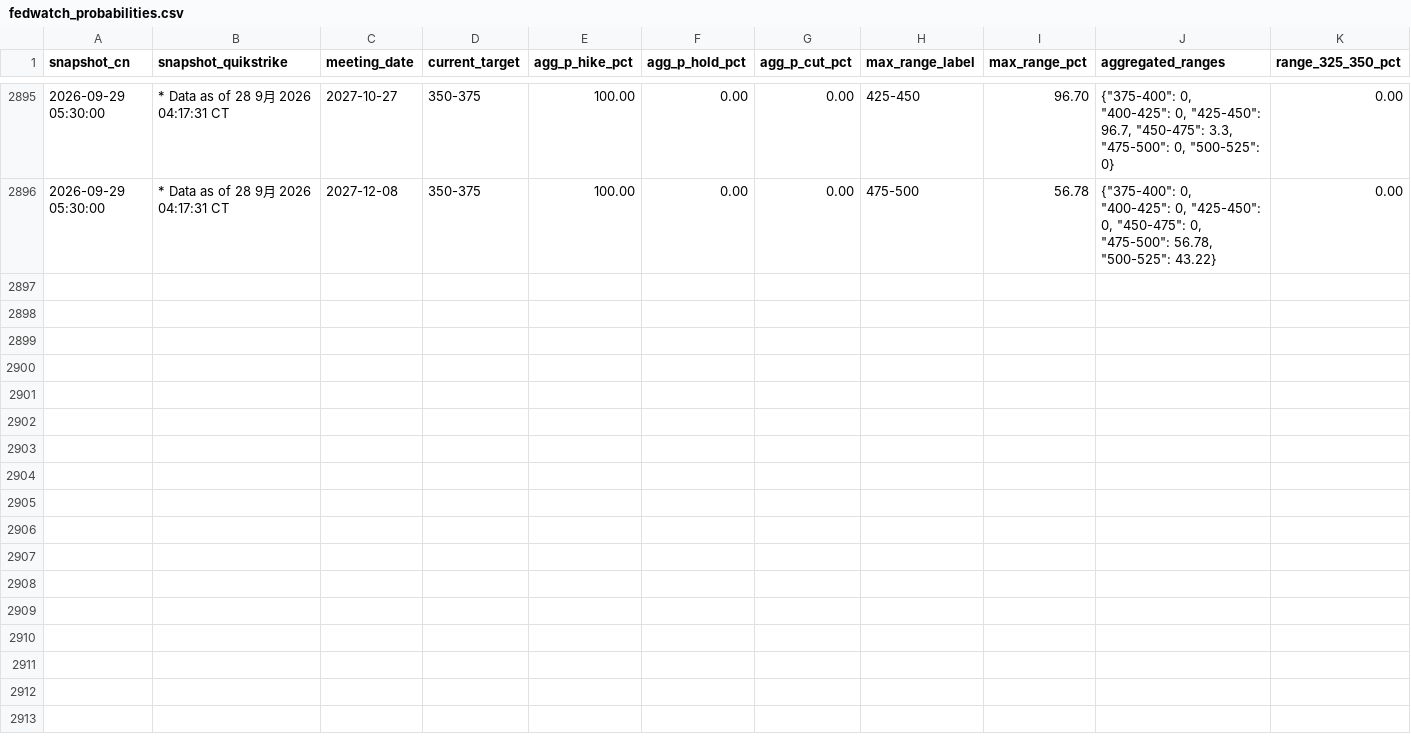
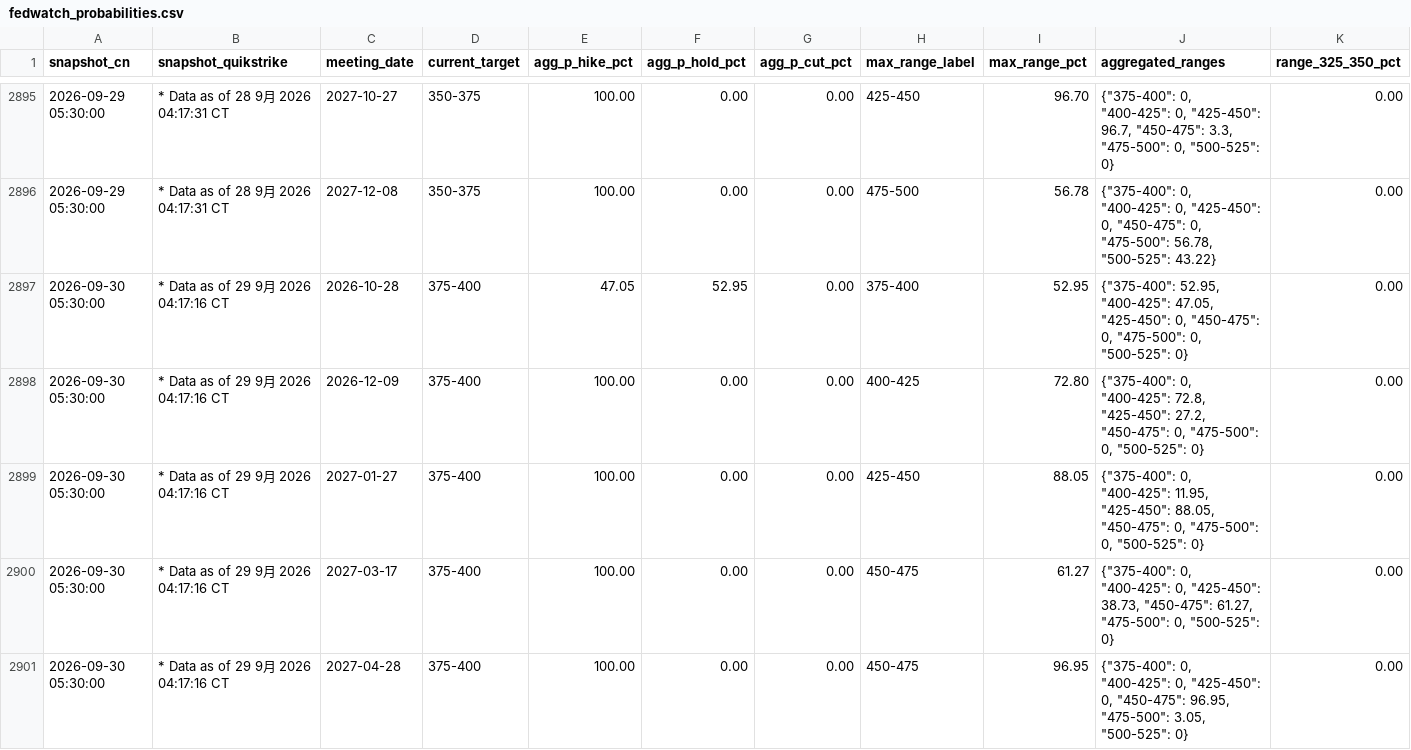
Before and after one commit to Stayfoool/fedwatch-tracker, a CSV file: data/fedwatch_probabilities.csv, drawn as a sheet; only a part is shown, gaps mark what is left out; rows hold the shown columns only; the diff covers the shown part only; the diff names each change by its address in the sheet, - before the commit and + after, or states it on an @@ line.

Commit message:
Archive FedWatch snapshots 2026-09-30

```diff
--- a/data/fedwatch_probabilities.csv
+++ b/data/fedwatch_probabilities.csv
+row 2897: 2026-09-30 05:30:00 | * Data as of 29 9月 2026 04:17:16 CT | 2026-10-28 | 375-400 | 47.05 | 52.95 | 0.00 | 375-400 | 52.95 | {"375-400": 52.95, "400-425": 47.05, "425-450": 0, "450-475": 0, "475-500": 0, "500-525": 0} | 0.00
+row 2898: 2026-09-30 05:30:00 | * Data as of 29 9月 2026 04:17:16 CT | 2026-12-09 | 375-400 | 100.00 | 0.00 | 0.00 | 400-425 | 72.80 | {"375-400": 0, "400-425": 72.8, "425-450": 27.2, "450-475": 0, "475-500": 0, "500-525": 0} | 0.00
+row 2899: 2026-09-30 05:30:00 | * Data as of 29 9月 2026 04:17:16 CT | 2027-01-27 | 375-400 | 100.00 | 0.00 | 0.00 | 425-450 | 88.05 | {"375-400": 0, "400-425": 11.95, "425-450": 88.05, "450-475": 0, "475-500": 0, "500-525": 0} | 0.00
+row 2900: 2026-09-30 05:30:00 | * Data as of 29 9月 2026 04:17:16 CT | 2027-03-17 | 375-400 | 100.00 | 0.00 | 0.00 | 450-475 | 61.27 | {"375-400": 0, "400-425": 0, "425-450": 38.73, "450-475": 61.27, "475-500": 0, "500-525": 0} | 0.00
+row 2901: 2026-09-30 05:30:00 | * Data as of 29 9月 2026 04:17:16 CT | 2027-04-28 | 375-400 | 100.00 | 0.00 | 0.00 | 450-475 | 96.95 | {"375-400": 0, "400-425": 0, "425-450": 0, "450-475": 96.95, "475-500": 3.05, "500-525": 0} | 0.00
```
Also changed, not shown: 5 added rows elsewhere in this file, 1 other file.
